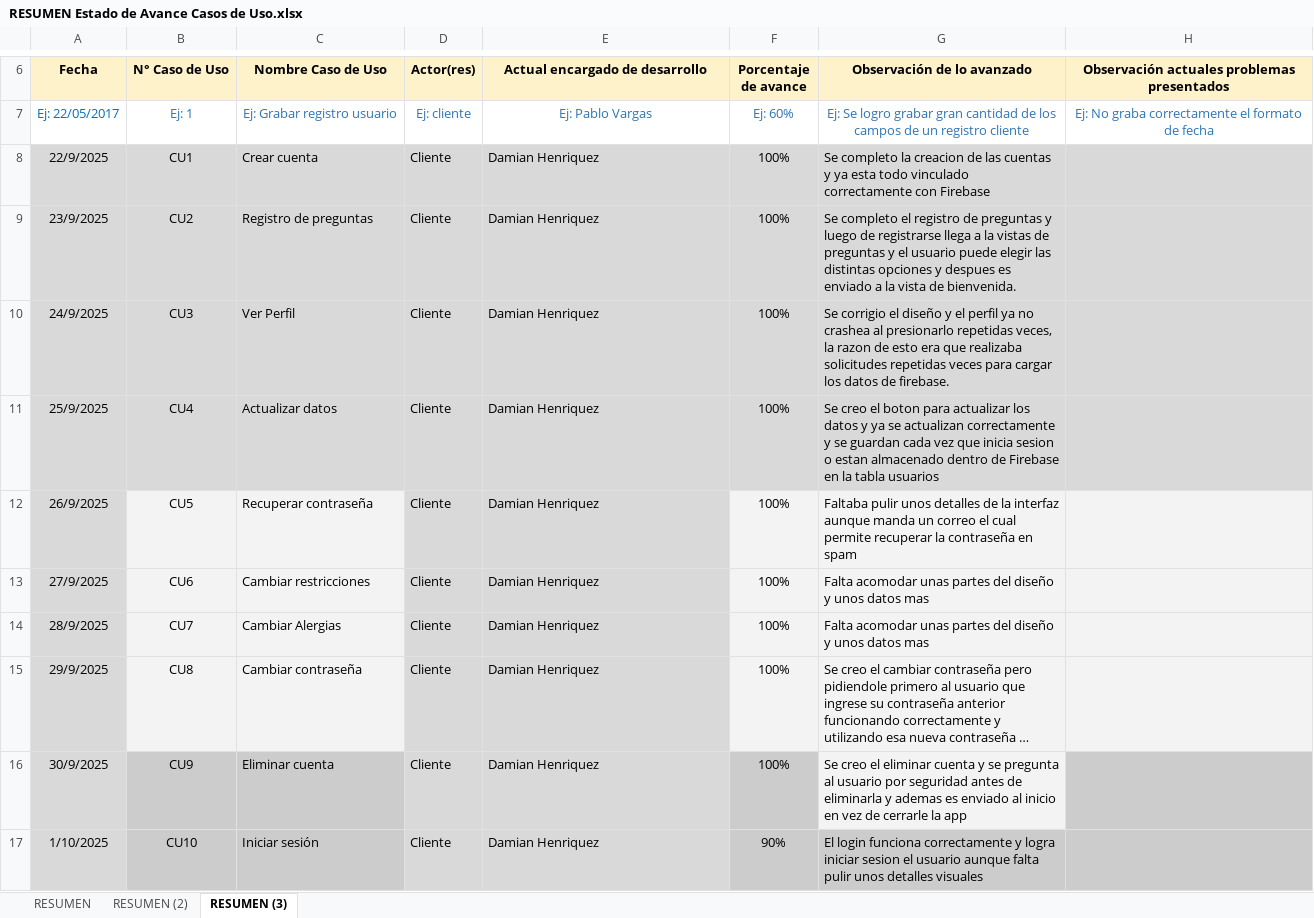
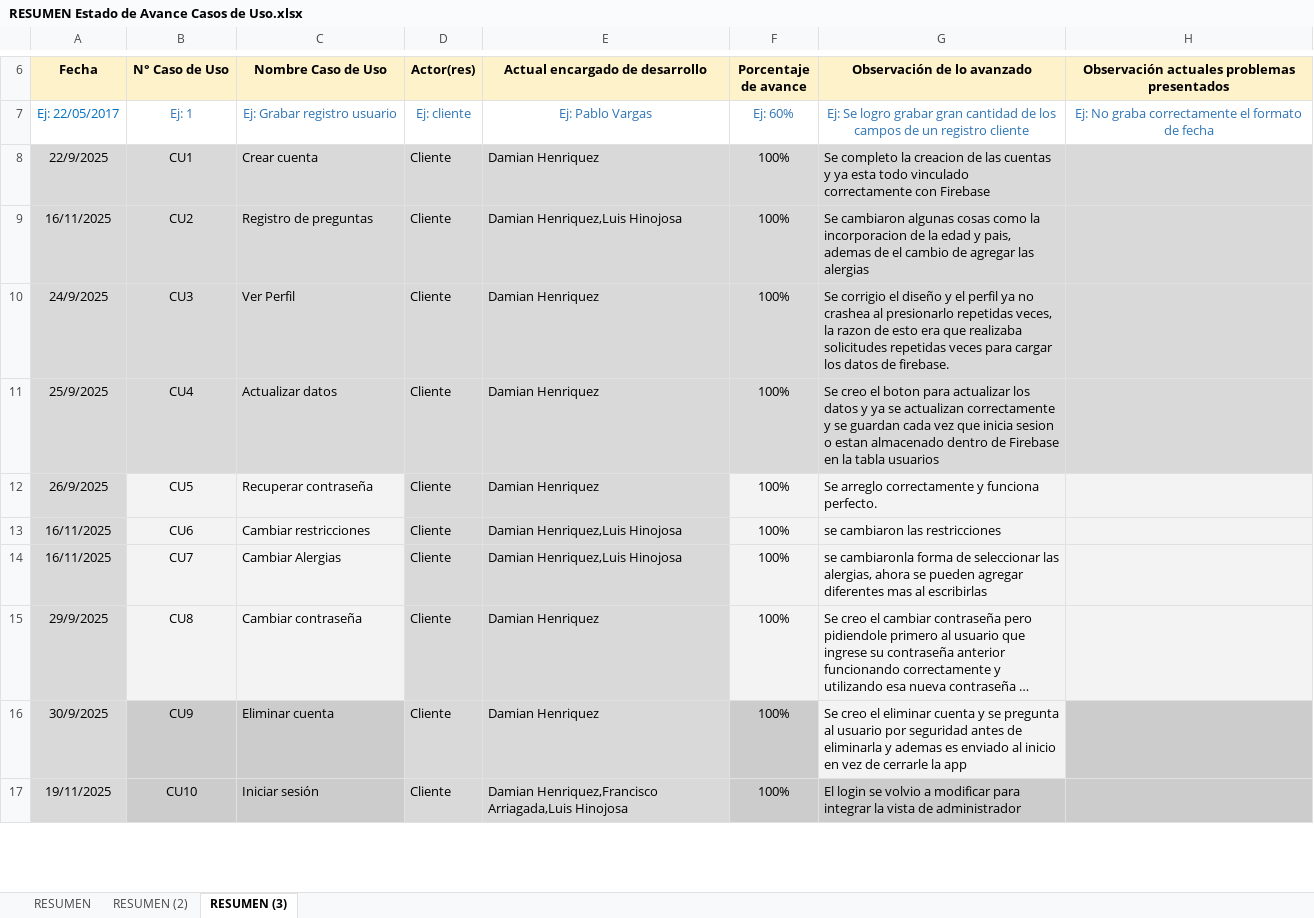
Before and after one commit to SunsetDs/Proyecto_portafolio_titulo, an Excel workbook: Fase2/Evidencias Proyecto/RESUMEN Estado de Avance Casos de Uso.xlsx, sheet RESUMEN (3), drawn as a sheet; only a part is shown, gaps mark what is left out; long unchanged cells end in …; values as stored, in another font and other column widths than the file's, no borders; charts and pictures not drawn; the diff covers the shown part only; the diff names each change by its address in the sheet, - before the commit and + after, or states it on an @@ line.

```diff
--- a/Fase2/Evidencias Proyecto/RESUMEN Estado de Avance Casos de Uso.xlsx (sheet RESUMEN (3))
+++ b/Fase2/Evidencias Proyecto/RESUMEN Estado de Avance Casos de Uso.xlsx (sheet RESUMEN (3))
-A9 (Fecha): 23/9/2025
+A9 (Fecha): 16/11/2025
-E9 (Actual encargado de desarrollo): Damian Henriquez
+E9 (Actual encargado de desarrollo): Damian Henriquez,Luis Hinojosa
-G9 (Observación de lo avanzado): Se completo el registro de preguntas y luego de registrarse llega a la vistas de preguntas y el usuario puede elegir las distintas opciones y despues es enviado a la vista de bienvenida.
+G9 (Observación de lo avanzado): Se cambiaron algunas cosas como la incorporacion de la edad y pais, ademas de el cambio de agregar las alergias
-G12 (Observación de lo avanzado): Faltaba pulir unos detalles de la interfaz aunque manda un correo el cual permite recuperar la contraseña en spam
+G12 (Observación de lo avanzado): Se arreglo correctamente y funciona perfecto.
-A13 (Fecha): 27/9/2025
+A13 (Fecha): 16/11/2025
-E13:E14 (Actual encargado de desarrollo): Damian Henriquez
+E13:E14 (Actual encargado de desarrollo): Damian Henriquez,Luis Hinojosa
-G13 (Observación de lo avanzado): Falta acomodar unas partes del diseño y unos datos mas
+G13 (Observación de lo avanzado): se cambiaron las restricciones
-A14 (Fecha): 28/9/2025
+A14 (Fecha): 16/11/2025
-G14 (Observación de lo avanzado): Falta acomodar unas partes del diseño y unos datos mas
+G14 (Observación de lo avanzado): se cambiaronla forma de seleccionar las alergias, ahora se pueden agregar diferentes mas al escribirlas
-A17 (Fecha): 1/10/2025
+A17 (Fecha): 19/11/2025
-E17 (Actual encargado de desarrollo): Damian Henriquez
+E17 (Actual encargado de desarrollo): Damian Henriquez,Francisco Arriagada,Luis Hinojosa
-F17 (Porcentaje de avance): 90%
+F17 (Porcentaje de avance): 100%
-G17 (Observación de lo avanzado): El login funciona correctamente y logra iniciar sesion el usuario aunque falta pulir unos detalles visuales
+G17 (Observación de lo avanzado): El login se volvio a modificar para integrar la vista de administrador
```
Also changed, not shown: 3 added rows, 1 removed row and 13 edited cells elsewhere in this sheet, Fase2/Evidencias Proyecto/Evidencias de sistema/Base de datos/Diccionario de datos.xlsx, Fase2/Evidencias Proyecto/Presentacion Proyecto/Evidencias de documentación según metodología utiizada/Requerimientos Funcionales y no Funcionales.xlsx, 55 other files.
